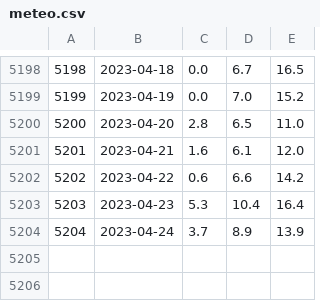
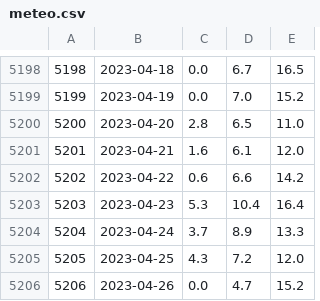
Before and after one commit to JoaoFin2/pre-tpi-2023, a CSV file: meteo.csv, drawn as a sheet; only a part is shown, gaps mark what is left out.

Commit message:
inserer des donnes, script meteosuisse, docker

```diff
--- a/meteo.csv
+++ b/meteo.csv
@@ -5203,2 +5203,4 @@
 5203,2023-04-23,5.3,10.4,16.4
-5204,2023-04-24,3.7,8.9,13.9
+5204,2023-04-24,3.7,8.9,13.3
+5205,2023-04-25,4.3,7.2,12.0
+5206,2023-04-26,0.0,4.7,15.2
```
Also changed, not shown: 17 other files.
